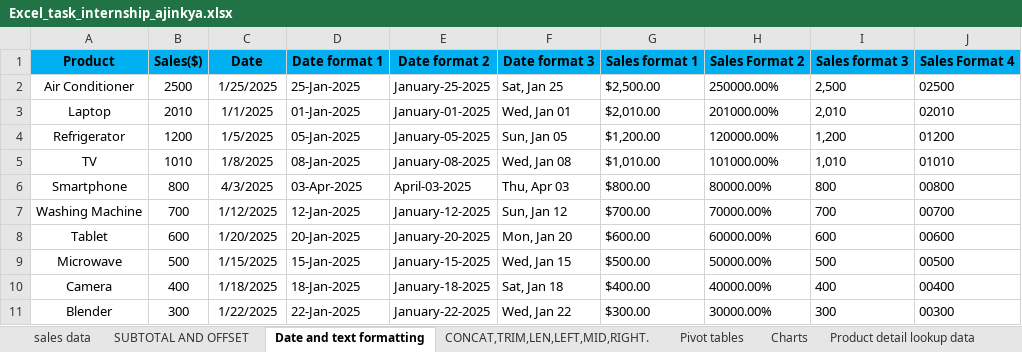
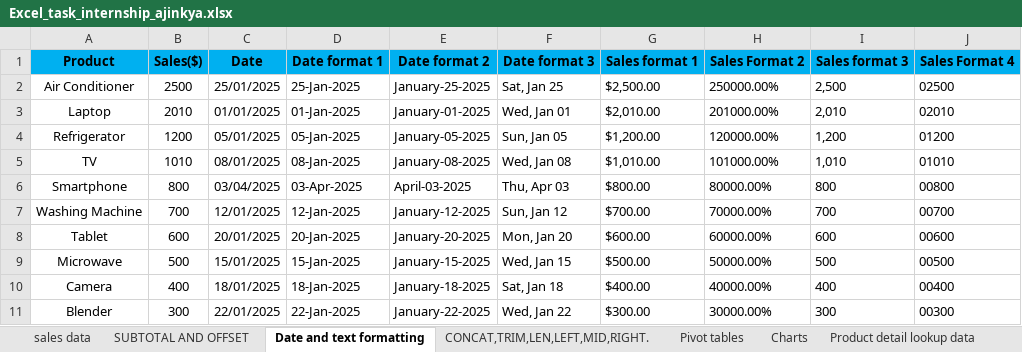
Before and after one commit to ajinkyasoley05/Internship_Task_Ajinkya_Soley, an Excel workbook: Excel/Excel_task_internship_ajinkya.xlsx, sheet Date and text formatting, drawn as a sheet; values as stored, in another font and other column widths than the file's, no borders; conditional formats not drawn; the diff names each change by its address in the sheet, - before the commit and + after, or states it on an @@ line.

```diff
--- a/Excel/Excel_task_internship_ajinkya.xlsx (sheet Date and text formatting)
+++ b/Excel/Excel_task_internship_ajinkya.xlsx (sheet Date and text formatting)
-C2 (Date): 1/25/2025
+C2 (Date): 25/01/2025
-C3 (Date): 1/1/2025
+C3 (Date): 01/01/2025
-C4 (Date): 1/5/2025
+C4 (Date): 05/01/2025
-C5 (Date): 1/8/2025
+C5 (Date): 08/01/2025
-C6 (Date): 4/3/2025
+C6 (Date): 03/04/2025
-C7 (Date): 1/12/2025
+C7 (Date): 12/01/2025
-C8 (Date): 1/20/2025
+C8 (Date): 20/01/2025
-C9 (Date): 1/15/2025
+C9 (Date): 15/01/2025
-C10 (Date): 1/18/2025
+C10 (Date): 18/01/2025
-C11 (Date): 1/22/2025
+C11 (Date): 22/01/2025
```
Also changed, not shown: sheet Pivot tables, sheet sales data, formulas that keep their value, hidden cells, charts or pictures, 3 other files.
